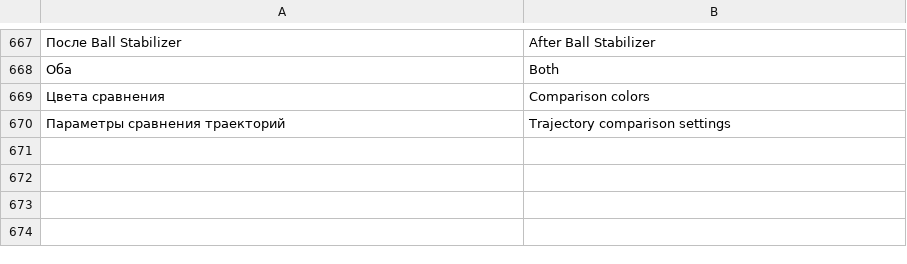
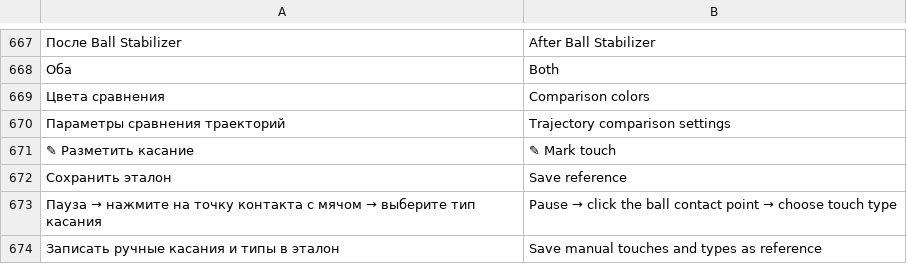
Before and after one commit to Amazomic/volleyball_studio, a TSV file: rust/volley-web/src/studio_i18n.tsv, drawn as a sheet; only a part is shown, gaps mark what is left out; the diff names each change by its address in the sheet, - before the commit and + after, or states it on an @@ line.

Commit message:
Добавить ручную разметку типа и точки касания в дебаге

```diff
--- a/rust/volley-web/src/studio_i18n.tsv
+++ b/rust/volley-web/src/studio_i18n.tsv
+row 671: ✎ Разметить касание | ✎ Mark touch
+row 672: Сохранить эталон | Save reference
+row 673: Пауза → нажмите на точку контакта с мячом → выберите тип касания | Pause → click the ball contact point → choose touch type
+row 674: Записать ручные касания и типы в эталон | Save manual touches and types as reference
```
Also changed, not shown: 15 other files.
